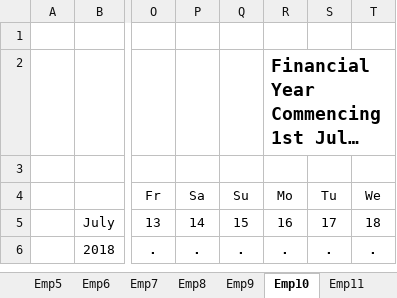
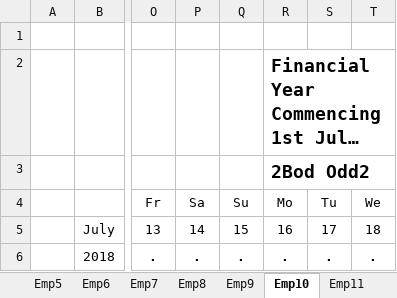
Before and after one commit to Blackpotch/Rosters17Dev, an Excel workbook: Rosters_Dev_7.xlsm, sheet Emp10, drawn as a sheet; only a part is shown, gaps mark what is left out; long unchanged cells end in …; values as stored, in another font and other column widths than the file's, no borders; charts and pictures not drawn; the diff names each change by its address in the sheet, - before the commit and + after, or states it on an @@ line.

```diff
--- a/Rosters_Dev_7.xlsm (sheet Emp10)
+++ b/Rosters_Dev_7.xlsm (sheet Emp10)
-R3: (empty)
+R3: 2Bod Odd2
```
Also changed, not shown: sheet Roster, sheet Summary, sheet DATA, sheet Emp1, sheet Emp11, sheet Emp12, 2 more sheets, formulas that keep their value, charts or pictures, 1 other file.
